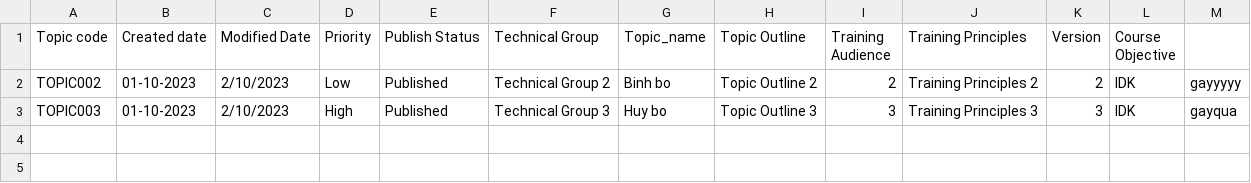
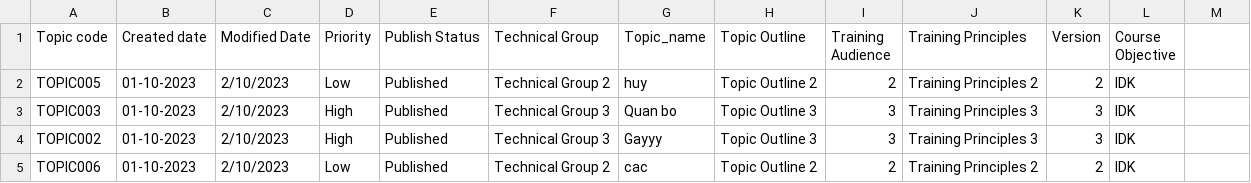
Before and after one commit to trihuynh1811/OJT_FINAL_PROJECT, a CSV file: src/main/resources/syllabus.csv, drawn as a sheet.

```diff
--- a/src/main/resources/syllabus.csv
+++ b/src/main/resources/syllabus.csv
@@ -1,3 +1,5 @@
 Topic code,Created date,Modified Date,Priority,Publish Status,Technical Group,Topic_name,Topic Outline,Training Audience,Training Principles,Version,Course Objective
-TOPIC002, 01-10-2023,2/10/2023,Low, Published,Technical Group 2,Binh bo,Topic Outline 2,2,Training Principles 2,2,IDK,gayyyyy
-TOPIC003, 01-10-2023,2/10/2023,High, Published,Technical Group 3,Huy bo,Topic Outline 3,3,Training Principles 3,3,IDK,gayqua
+TOPIC005, 01-10-2023,2/10/2023,Low, Published,Technical Group 2,huy,Topic Outline 2,2,Training Principles 2,2,IDK
+TOPIC003, 01-10-2023,2/10/2023,High, Published,Technical Group 3,Quan bo,Topic Outline 3,3,Training Principles 3,3,IDK
+TOPIC002, 01-10-2023,2/10/2023,High, Published,Technical Group 3,Gayyy,Topic Outline 3,3,Training Principles 3,3,IDK
+TOPIC006, 01-10-2023,2/10/2023,Low, Published,Technical Group 2,cac,Topic Outline 2,2,Training Principles 2,2,IDK
```
Also changed, not shown: 3 other files.
